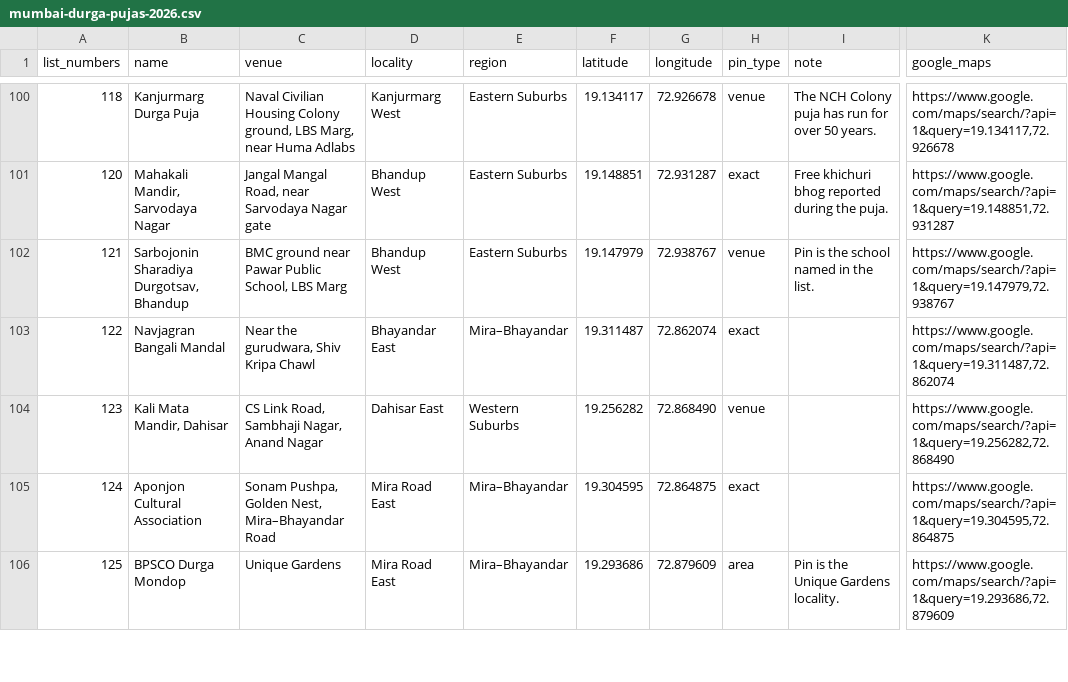
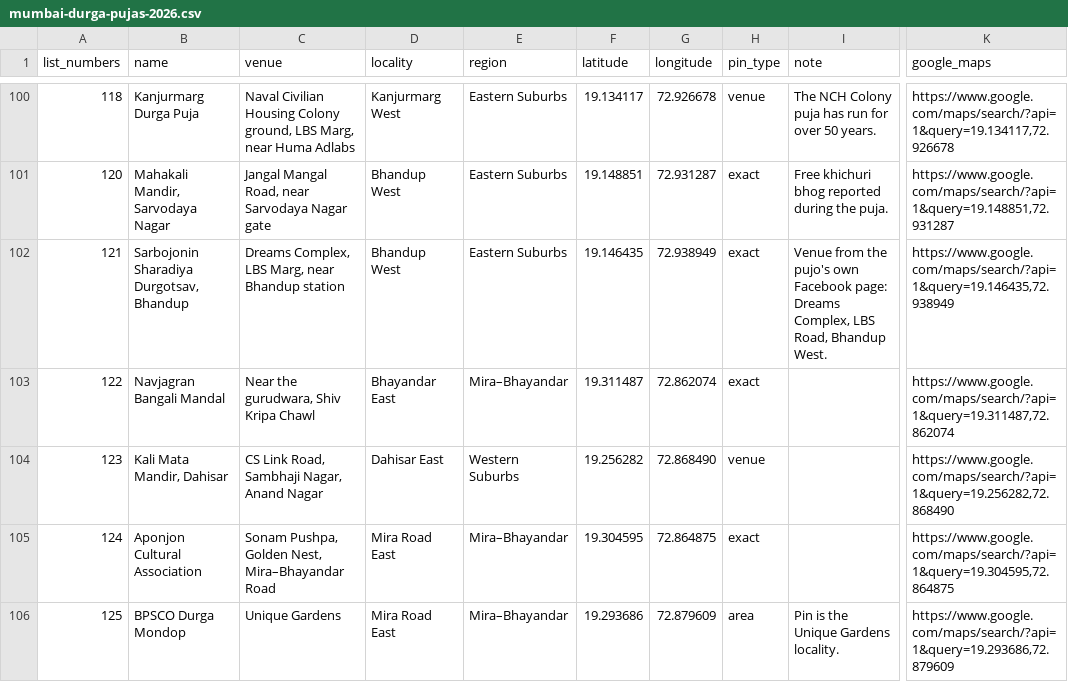
Before and after one commit to somdeepkundu/somdeepkundu.github.io, a CSV file: docs/pujo-map/mumbai-durga-pujas-2026.csv, drawn as a sheet; only a part is shown, gaps mark what is left out; the diff names each change by its address in the sheet, - before the commit and + after, or states it on an @@ line.

```diff
--- a/docs/pujo-map/mumbai-durga-pujas-2026.csv
+++ b/docs/pujo-map/mumbai-durga-pujas-2026.csv
-C102 (venue): BMC ground near Pawar Public School, LBS Marg
+C102 (venue): Dreams Complex, LBS Marg, near Bhandup station
-F102 (latitude): 19.147979
+F102 (latitude): 19.146435
-G102 (longitude): 72.938767
+G102 (longitude): 72.938949
-H102 (pin_type): venue
+H102 (pin_type): exact
-I102 (note): Pin is the school named in the list.
+I102 (note): Venue from the pujo's own Facebook page: Dreams Complex, LBS Road, Bhandup West.
-K102 (google_maps): https://www.google.com/maps/search/?api=1&query=19.147979,72.938767
+K102 (google_maps): https://www.google.com/maps/search/?api=1&query=19.146435,72.938949
```
Also changed, not shown: 3 other files.
